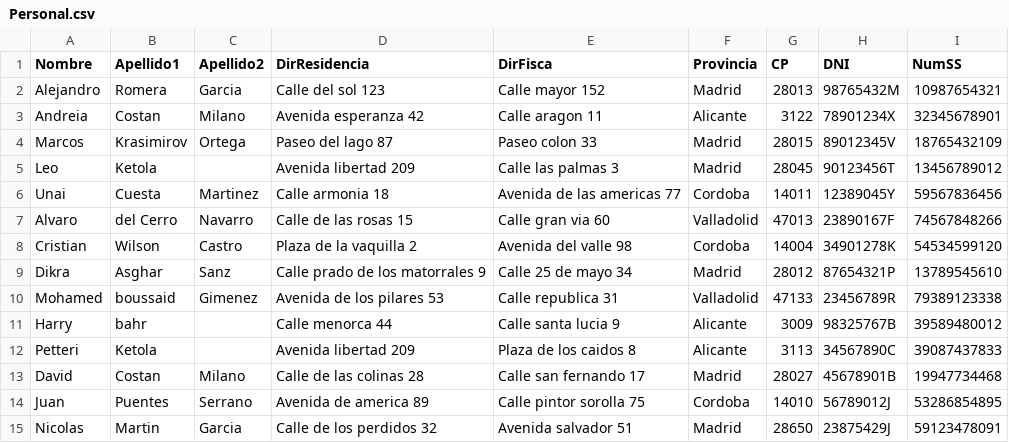
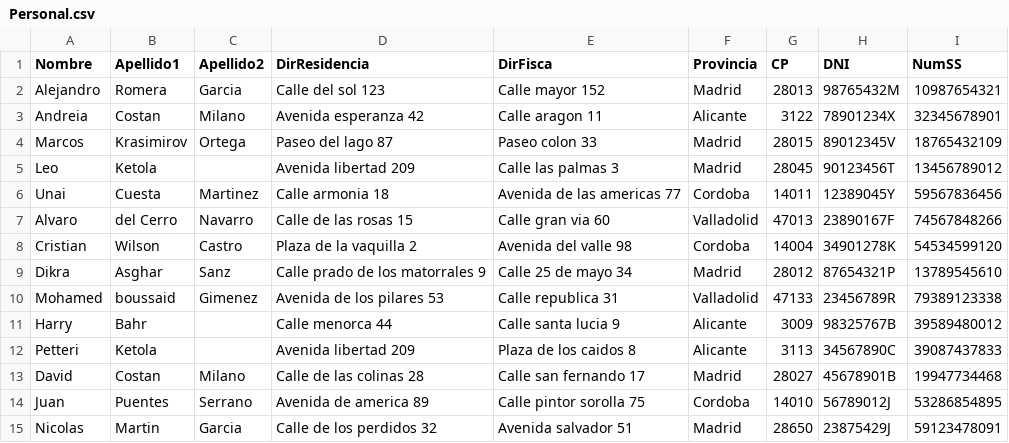
Before and after one commit to Pextlordi/ProyectoAccesoDatos, a CSV file: AccesoDatos/src/main/java/org/corella/accesoDatos/practica2/resources/Personal.csv, drawn as a sheet.

```diff
--- a/AccesoDatos/src/main/java/org/corella/accesoDatos/practica2/resources/Personal.csv
+++ b/AccesoDatos/src/main/java/org/corella/accesoDatos/practica2/resources/Personal.csv
@@ -10,3 +10,3 @@ Dikra,Asghar,Sanz,Calle prado de los matorrales 9,Calle 25 de mayo 34,Madrid,280
 Mohamed,boussaid,Gimenez,Avenida de los pilares 53,Calle republica 31,Valladolid,47133,23456789R,79389123338
-Harry,bahr,,Calle menorca 44,Calle santa lucia 9,Alicante,3009,98325767B,39589480012
+Harry,Bahr,,Calle menorca 44,Calle santa lucia 9,Alicante,3009,98325767B,39589480012
 Petteri,Ketola,,Avenida libertad 209,Plaza de los caidos 8,Alicante,3113,34567890C,39087437833
```
Also changed, not shown: 20 other files.
